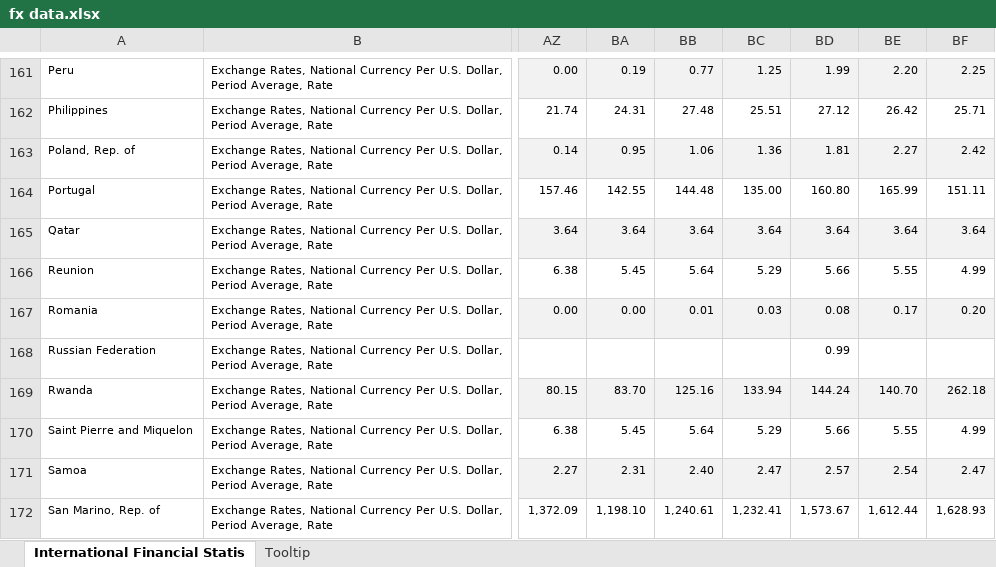
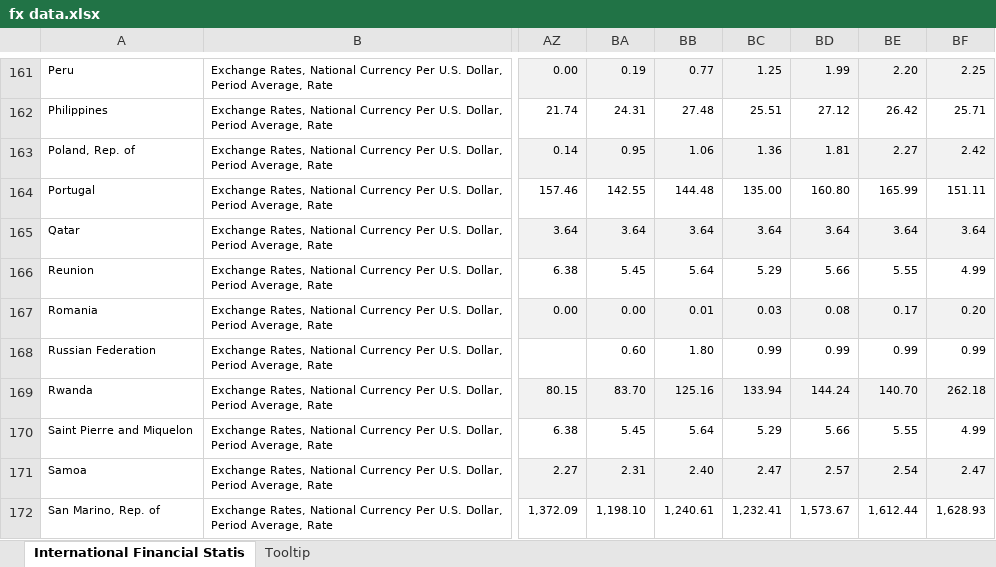
Before and after one commit to crispeerezb/Large-Devaluations-and-CO2, an Excel workbook: 01-raw-data/IMF data/fx data.xlsx, sheet International Financial Statis, drawn as a sheet; only a part is shown, gaps mark what is left out; values as stored, in another font and other column widths than the file's, no borders; the diff names each change by its address in the sheet, - before the commit and + after, or states it on an @@ line.

Commit message:
few modification to data construction and some statistics from EAM a

```diff
--- a/01-raw-data/IMF data/fx data.xlsx (sheet International Financial Statis)
+++ b/01-raw-data/IMF data/fx data.xlsx (sheet International Financial Statis)
-BA168: (empty)
+BA168: 0.60
-BB168: (empty)
+BB168: 1.80
-BC168: (empty)
+BC168: 0.99
-BE168: (empty)
+BE168: 0.99
-BF168: (empty)
+BF168: 0.99
```
Also changed, not shown: 37 other files.
